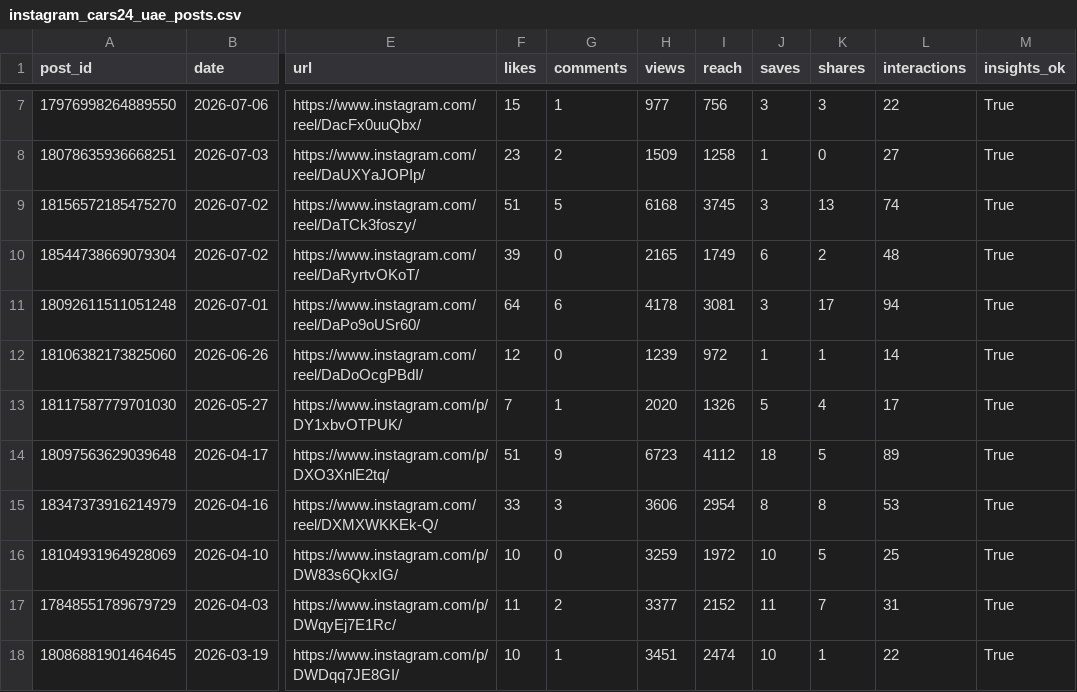
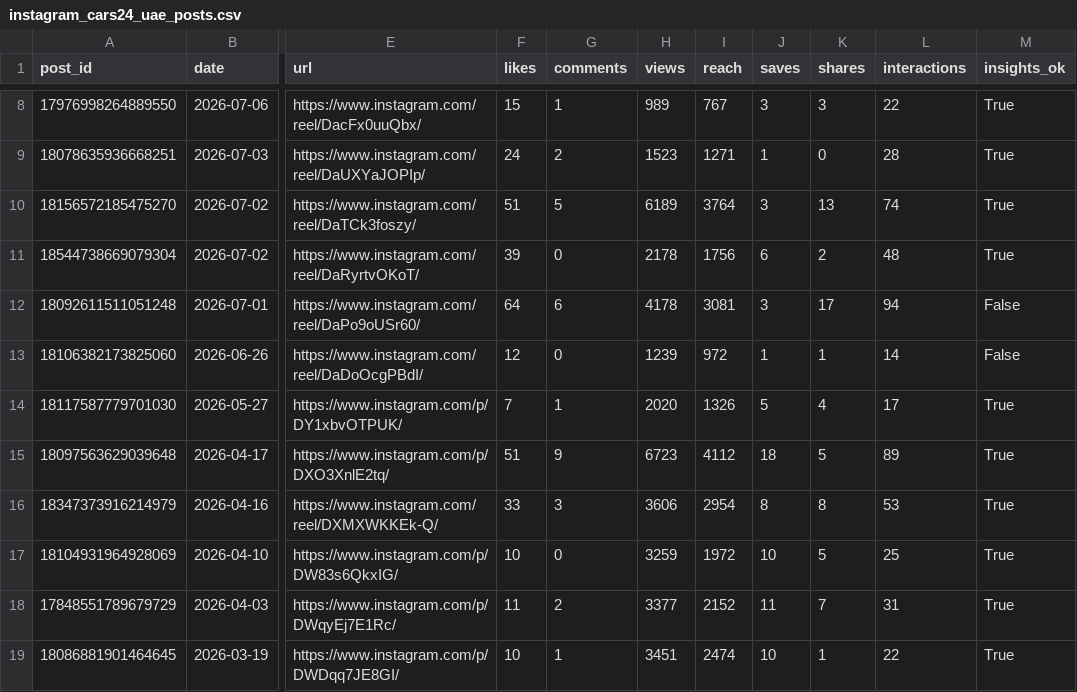
Before and after one commit to Setiavipul-78/cars24-brand-dashboard, a CSV file: data/instagram_cars24_uae_posts.csv, drawn as a sheet; only a part is shown, gaps mark what is left out; addresses are those after the commit; the diff covers the shown part only; the diff names each change by its address in the sheet, - before the commit and + after, or states it on an @@ line.

```diff
--- a/data/instagram_cars24_uae_posts.csv
+++ b/data/instagram_cars24_uae_posts.csv
-H8 (views): 977
+H8 (views): 989
-I8 (reach): 756
+I8 (reach): 767
-F9 (likes): 23
+F9 (likes): 24
-H9 (views): 1509
+H9 (views): 1523
-I9 (reach): 1258
+I9 (reach): 1271
-L9 (interactions): 27
+L9 (interactions): 28
-H10 (views): 6168
+H10 (views): 6189
-I10 (reach): 3745
+I10 (reach): 3764
-H11 (views): 2165
+H11 (views): 2178
-I11 (reach): 1749
+I11 (reach): 1756
-M12:M13 (insights_ok): True
+M12:M13 (insights_ok): False
```
Also changed, not shown: 1 added row and 26 edited cells elsewhere in this file, data/gsc_daily_au.csv, data/gsc_daily_india.csv, 29 other files.
